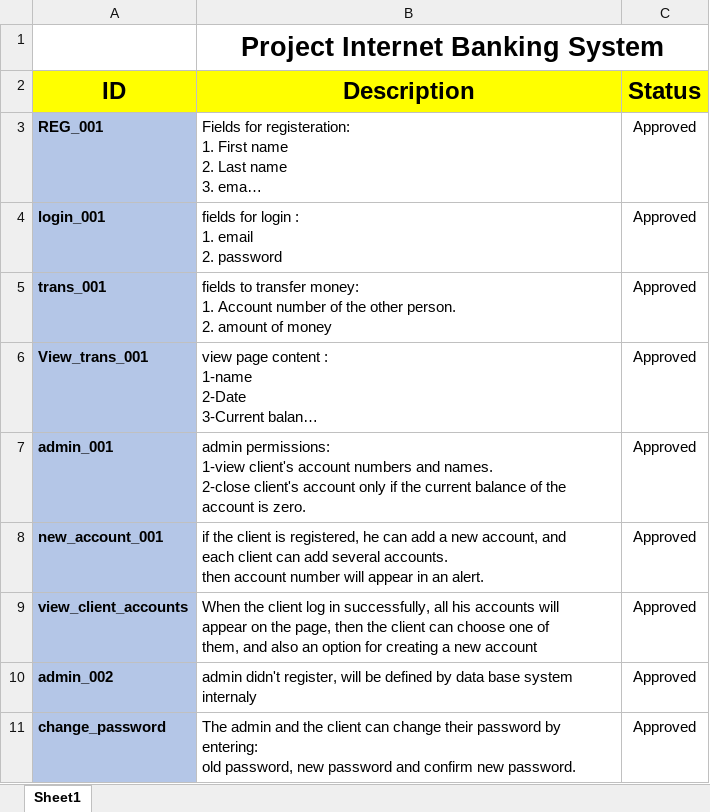
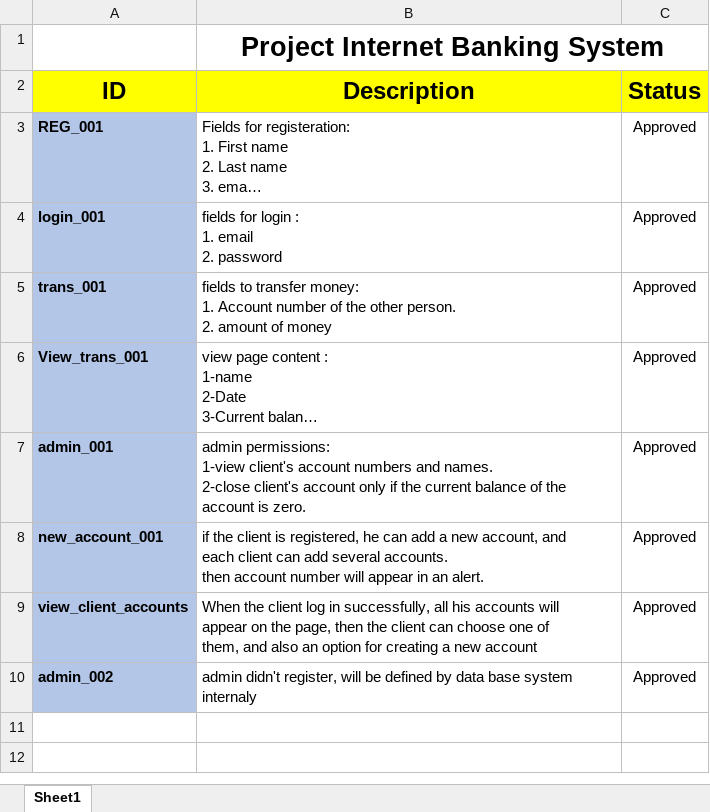
Before and after one commit to EsraaEMostafa/Internet-banking-system, an Excel workbook: Requirements/SIQ.xlsx, sheet Sheet1, drawn as a sheet; long unchanged cells end in …; values as stored, in another font and other column widths than the file's, no borders; charts and pictures not drawn; ↵ is a line break in a cell; the diff names each change by its address in the sheet, - before the commit and + after, or states it on an @@ line.

Commit message:
update SIQ

```diff
--- a/Requirements/SIQ.xlsx (sheet Sheet1)
+++ b/Requirements/SIQ.xlsx (sheet Sheet1)
-row 11: change_password | The admin and the client can change their password by entering: ↵ old password, new password and confirm new password. | Approved
```
